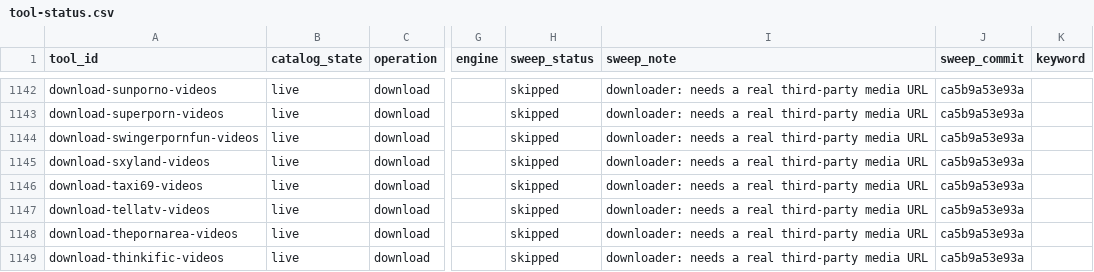
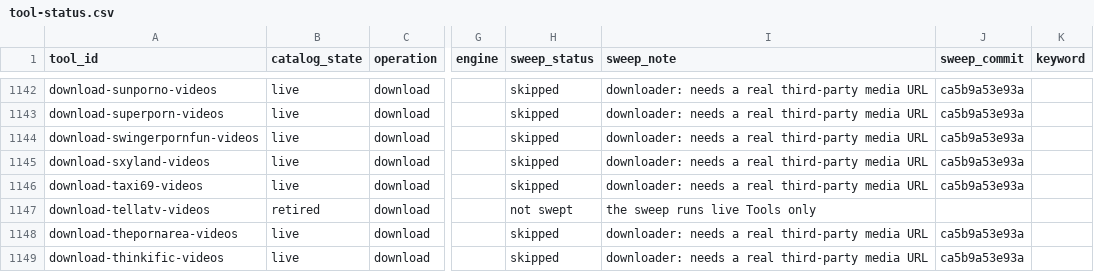
Before and after one commit to serpcompany/tools.serp.co, a CSV file: apps/tools/benchmarks/tool-status.csv, drawn as a sheet; only a part is shown, gaps mark what is left out; the diff names each change by its address in the sheet, - before the commit and + after, or states it on an @@ line.

```diff
--- a/apps/tools/benchmarks/tool-status.csv
+++ b/apps/tools/benchmarks/tool-status.csv
-B1147 (catalog_state): live
+B1147 (catalog_state): retired
-H1147 (sweep_status): skipped
+H1147 (sweep_status): not swept
-I1147 (sweep_note): downloader: needs a real third-party media URL
+I1147 (sweep_note): the sweep runs live Tools only
-J1147 (sweep_commit): ca5b9a53e93a
+J1147 (sweep_commit): (empty)
```
Also changed, not shown: 5 other files.
